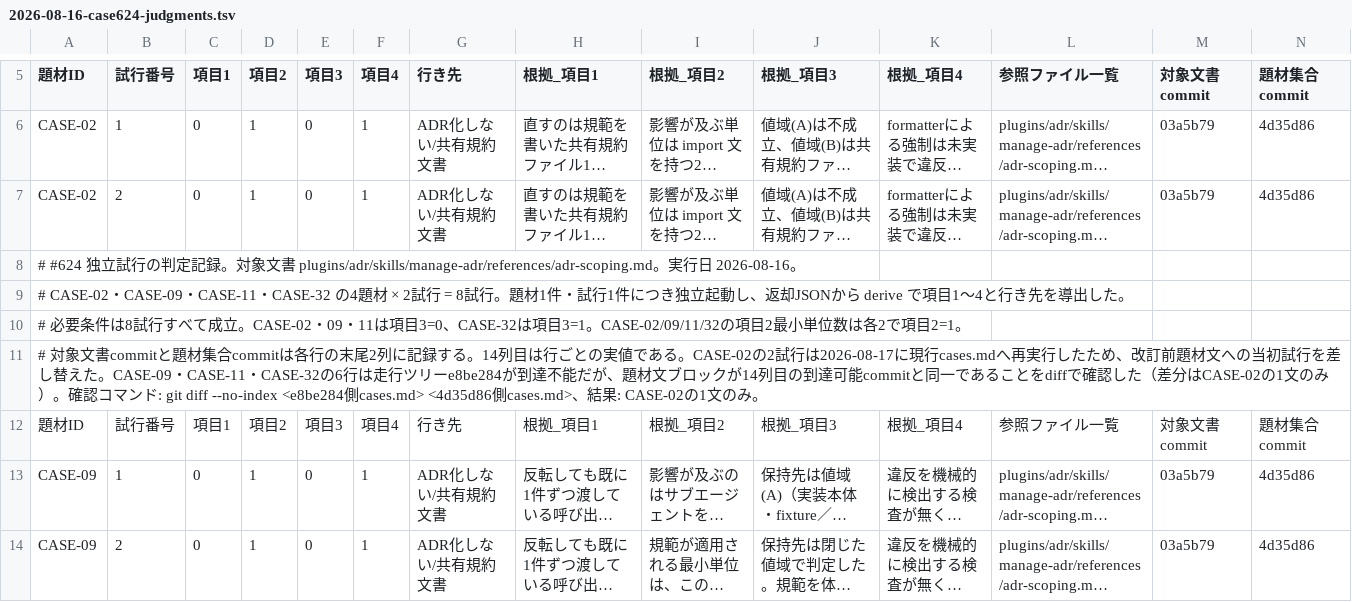
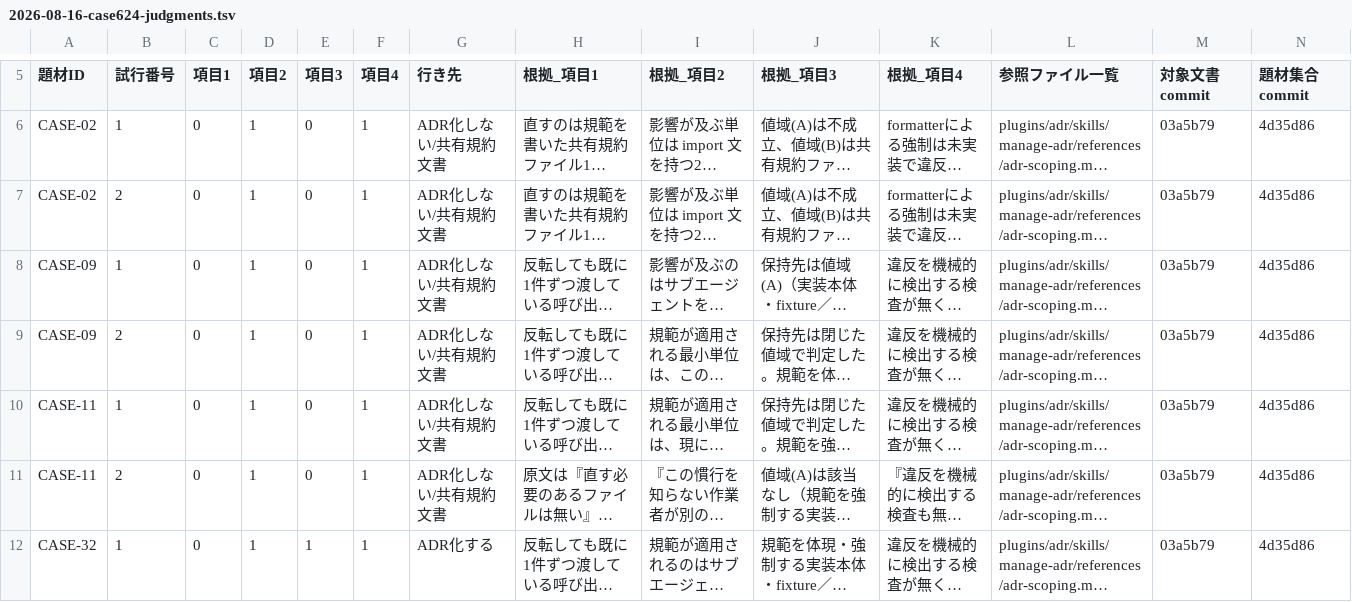
Before and after one commit to kuchita-el/claude-shared-skills, a TSV file: docs/development/adr-scoping-cases/runs/2026-08-16-case624-judgments.tsv, drawn as a sheet; only a part is shown, gaps mark what is left out; the shorter side is filled out with more unchanged rows; long unchanged cells end in …; the diff names each change by its address in the sheet, - before the commit and + after, or states it on an @@ line.

```diff
--- a/docs/development/adr-scoping-cases/runs/2026-08-16-case624-judgments.tsv
+++ b/docs/development/adr-scoping-cases/runs/2026-08-16-case624-judgments.tsv
-row 8: # #624 独立試行の判定記録。対象文書 plugins/adr/skills/manage-adr/references/adr-scoping.md。実行日 2026-08-16。
-row 9: # CASE-02・CASE-09・CASE-11・CASE-32 の4題材 × 2試行 = 8試行。題材1件・試行1件につき独立起動し、返却JSONから derive で項目1〜4と行き先を導出した。
-row 10: # 必要条件は8試行すべて成立。CASE-02・09・11は項目3=0、CASE-32は項目3=1。CASE-02/09/11/32の項目2最小単位数は各2で項目2=1。
-row 11: # 対象文書commitと題材集合commitは各行の末尾2列に記録する。14列目は行ごとの実値である。CASE-02の2試行は2026-08-17に現行cases.mdへ再実行したため、改訂前題材文への当初試行を差し替えた。CASE-09・CASE-11・CASE-32の6行は走行ツリーe8be284が到達不能だが、題材文ブロックが14列目の到達可能commitと同一であることをdiffで確認した（差分はCASE-02の1文のみ）。確認コマンド: git diff --no-index <e8be284側cases.md> <4d35d86側cases.md>、結果: CASE-02の1文のみ。
-row 12: 題材ID | 試行番号 | 項目1 | 項目2 | 項目3 | 項目4 | 行き先 | 根拠_項目1 | 根拠_項目2 | 根拠_項目3 | 根拠_項目4 | 参照ファイル一覧 | 対象文書commit | 題材集合commit
```
Also changed, not shown: 5 other files.
